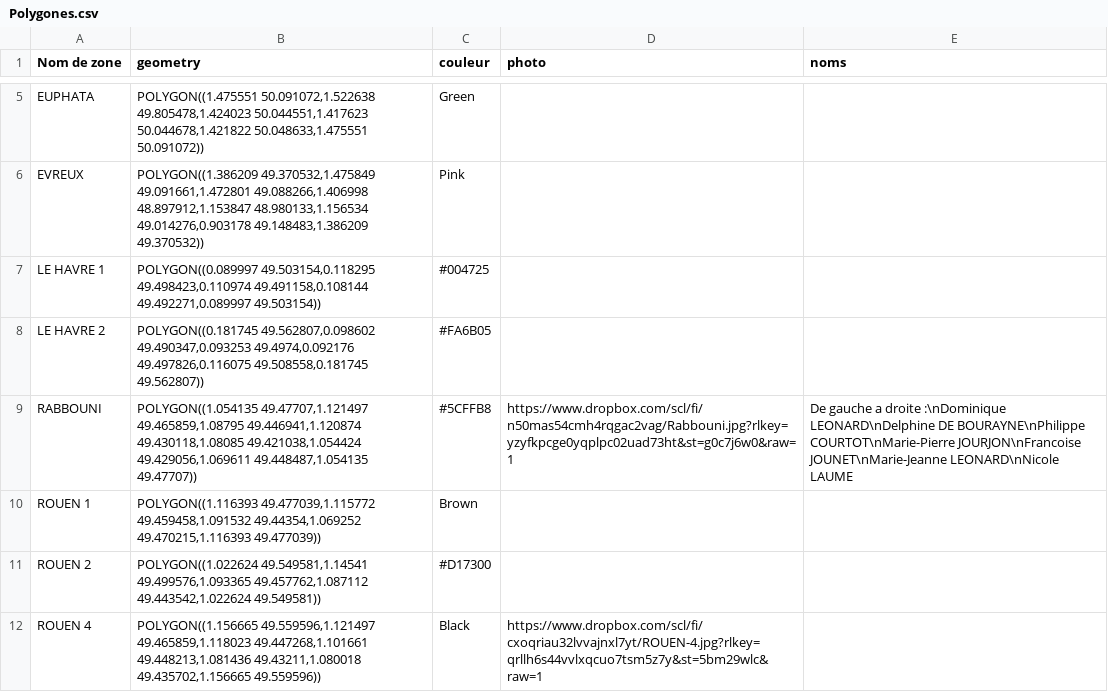
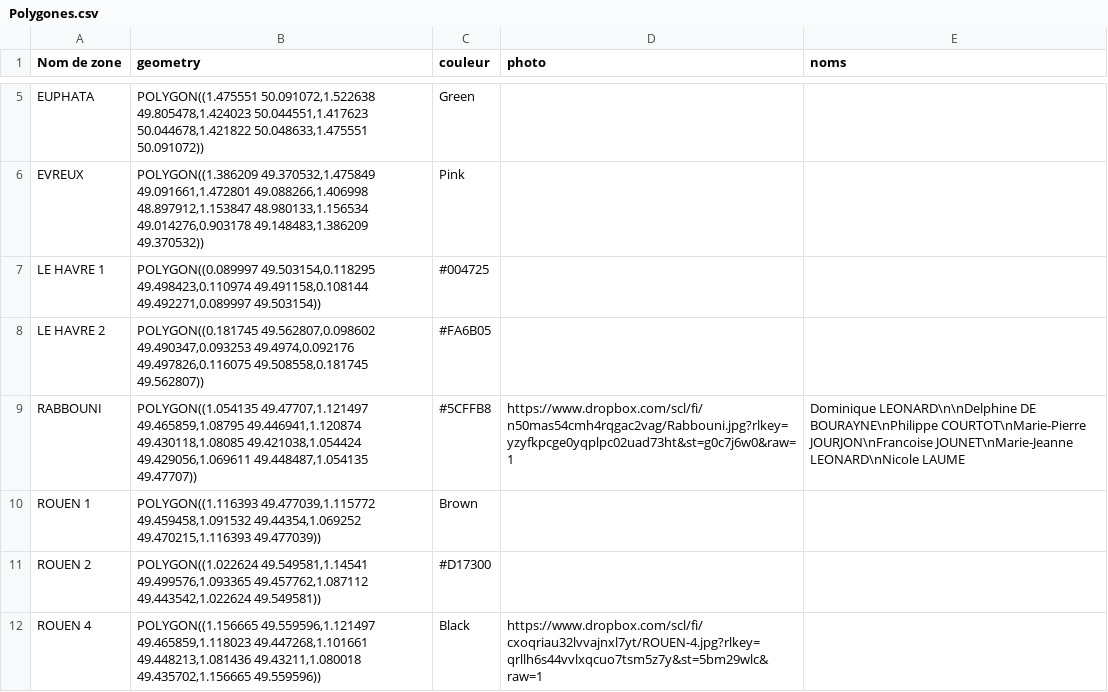
Before and after one commit to pcourtot/Carte-Cvx-Han, a CSV file: Polygones.csv, drawn as a sheet; only a part is shown, gaps mark what is left out.

Commit message:
Add files via upload

```diff
--- a/Polygones.csv
+++ b/Polygones.csv
@@ -8,3 +8,3 @@ LE HAVRE 1;POLYGON((0.089997 49.503154,0.118295 49.498423,0.110974 49.491158,0.1
 LE HAVRE 2;POLYGON((0.181745 49.562807,0.098602 49.490347,0.093253 49.4974,0.092176 49.497826,0.116075 49.508558,0.181745 49.562807));#FA6B05;;
-RABBOUNI;POLYGON((1.054135 49.47707,1.121497 49.465859,1.08795 49.446941,1.120874 49.430118,1.08085 49.421038,1.054424 49.429056,1.069611 49.448487,1.054135 49.47707));#5CFFB8;https://www.dropbox.com/scl/fi/n50mas54cmh4rqgac2vag/Rabbouni.jpg?rlkey=yzyfkpcge0yqplpc02uad73ht&st=g0c7j6w0&raw=1;De gauche a droite :\nDominique LEONARD\nDelphine DE BOURAYNE\nPhilippe COURTOT\nMarie-Pierre JOURJON\nFrancoise JOUNET\nMarie-Jeanne LEONARD\nNicole LAUME
+RABBOUNI;POLYGON((1.054135 49.47707,1.121497 49.465859,1.08795 49.446941,1.120874 49.430118,1.08085 49.421038,1.054424 49.429056,1.069611 49.448487,1.054135 49.47707));#5CFFB8;https://www.dropbox.com/scl/fi/n50mas54cmh4rqgac2vag/Rabbouni.jpg?rlkey=yzyfkpcge0yqplpc02uad73ht&st=g0c7j6w0&raw=1;Dominique LEONARD\n\nDelphine DE BOURAYNE\nPhilippe COURTOT\nMarie-Pierre JOURJON\nFrancoise JOUNET\nMarie-Jeanne LEONARD\nNicole LAUME
 ROUEN 1;POLYGON((1.116393 49.477039,1.115772 49.459458,1.091532 49.44354,1.069252 49.470215,1.116393 49.477039));Brown;;
```
